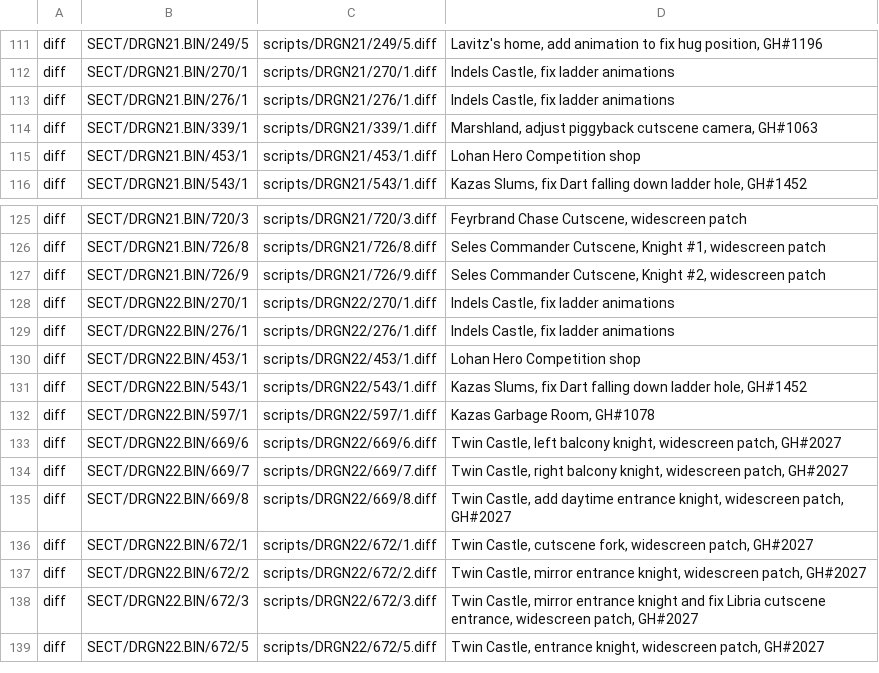
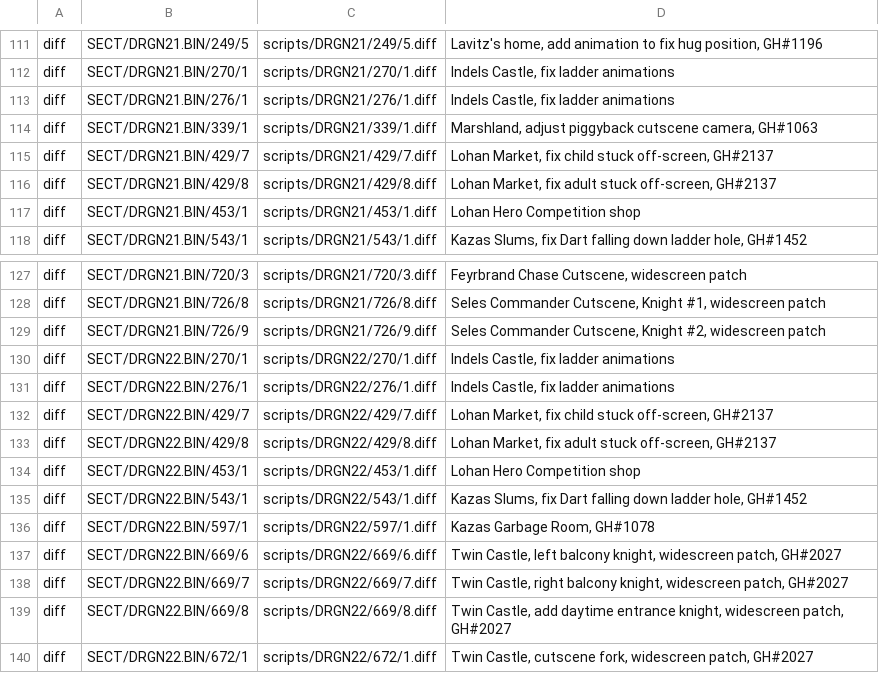
Before and after one commit to Legend-of-Dragoon-Modding/Severed-Chains, a CSV file: patches/scripts.csv, drawn as a sheet; only a part is shown, gaps mark what is left out; the shorter side is filled out with more unchanged rows; the diff names each change by its address in the sheet, - before the commit and + after, or states it on an @@ line.

Commit message:
Fix NPCs stuck off-screen in Lohan

```diff
--- a/patches/scripts.csv
+++ b/patches/scripts.csv
+row 115: diff | SECT/DRGN21.BIN/429/7 | scripts/DRGN21/429/7.diff | Lohan Market, fix child stuck off-screen, GH#2137
+row 116: diff | SECT/DRGN21.BIN/429/8 | scripts/DRGN21/429/8.diff | Lohan Market, fix adult stuck off-screen, GH#2137
+row 132: diff | SECT/DRGN22.BIN/429/7 | scripts/DRGN22/429/7.diff | Lohan Market, fix child stuck off-screen, GH#2137
+row 133: diff | SECT/DRGN22.BIN/429/8 | scripts/DRGN22/429/8.diff | Lohan Market, fix adult stuck off-screen, GH#2137
```
Also changed, not shown: 4 other files.
